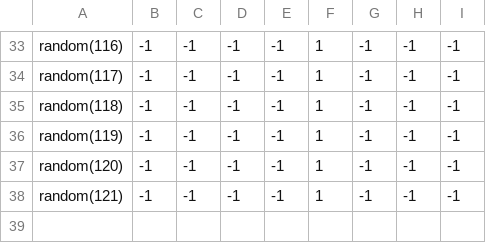
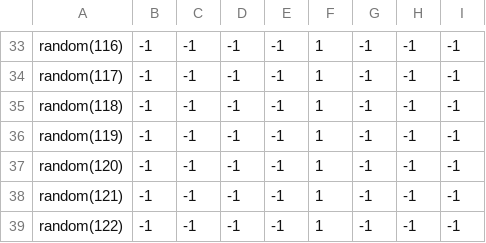
Before and after one commit to theunknowner/Samples, a CSV file: Samples/Training/Labels/Random.csv, drawn as a sheet; only a part is shown, gaps mark what is left out.

```diff
--- a/Samples/Training/Labels/Random.csv
+++ b/Samples/Training/Labels/Random.csv
@@ -38 +38,2 @@ random(120),-1,-1,-1,-1,1,-1,-1,-1
 random(121),-1,-1,-1,-1,1,-1,-1,-1
+random(122),-1,-1,-1,-1,1,-1,-1,-1
```
Also changed, not shown: Samples/Training/Labels/Circles-Disc-Incomplete.csv, 5 other files.
